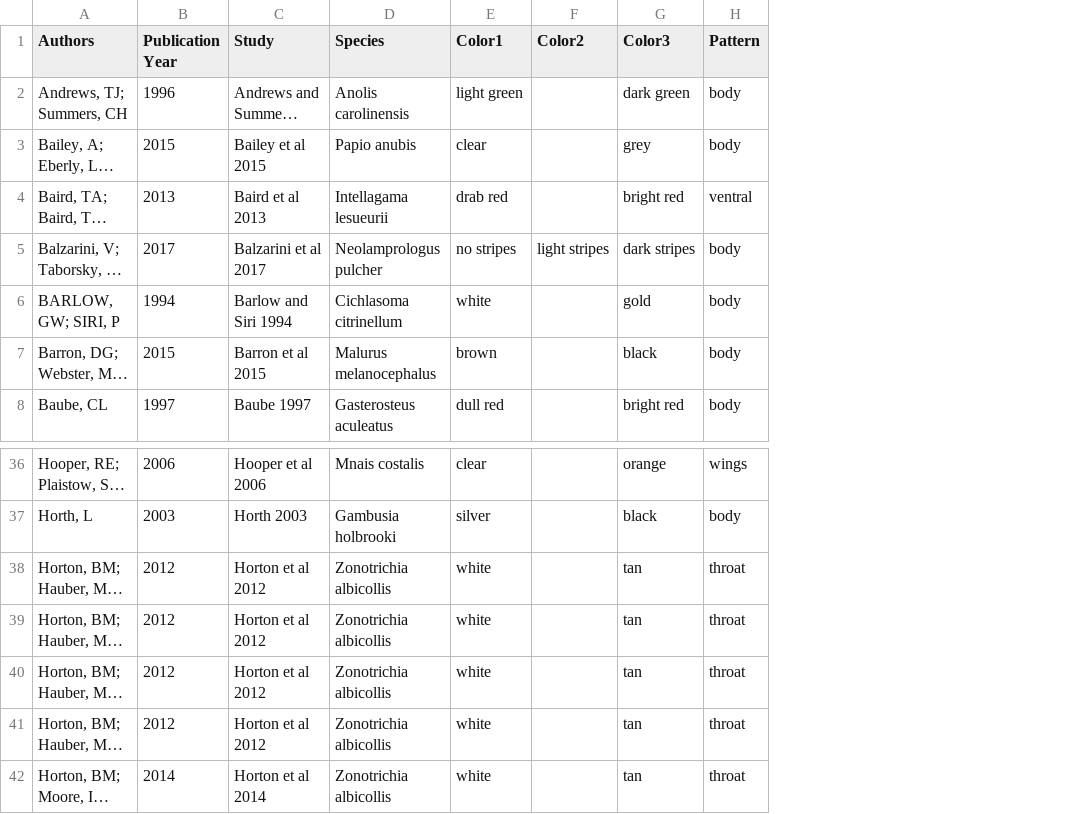
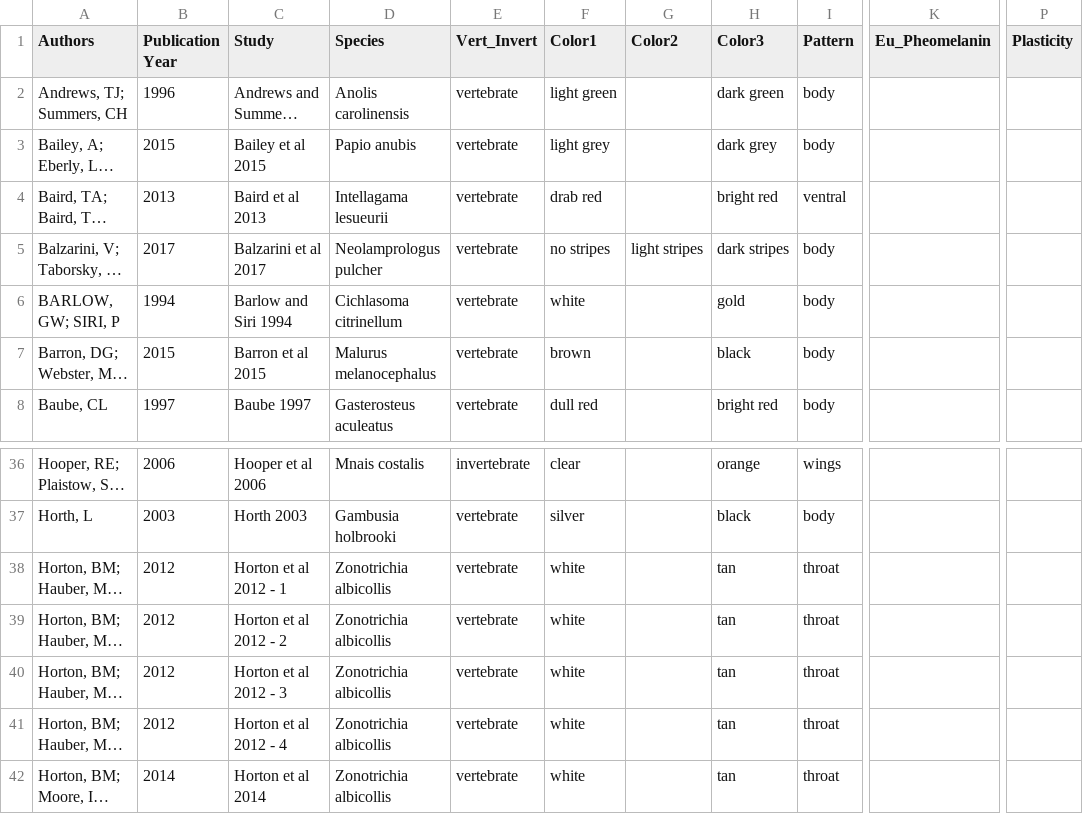
Before and after one commit to sruckman/meta-analysis, a CSV file: Excel Sheets/meta data.csv, drawn as a sheet; only a part is shown, gaps mark what is left out; long unchanged cells end in …; addresses are those after the commit; the diff names each change by its address in the sheet, - before the commit and + after, or states it on an @@ line.

```diff
--- a/Excel Sheets/meta data.csv
+++ b/Excel Sheets/meta data.csv
+column E (Vert_Invert), rows 2-8: all vertebrate; rows 36-42: invertebrate | vertebrate | vertebrate | vertebrate | vertebrate | vertebrate | vertebrate
+column K (Eu_Pheomelanin), empty
+column P (Plasticity), empty
-F3 (Color1): clear
+F3 (Color1): light grey
-H3 (Color3): grey
+H3 (Color3): dark grey
-C38 (Study): Horton et al 2012
+C38 (Study): Horton et al 2012 - 1
-C39 (Study): Horton et al 2012
+C39 (Study): Horton et al 2012 - 2
-C40 (Study): Horton et al 2012
+C40 (Study): Horton et al 2012 - 3
-C41 (Study): Horton et al 2012
+C41 (Study): Horton et al 2012 - 4
```
Also changed, not shown: 2 other files.
